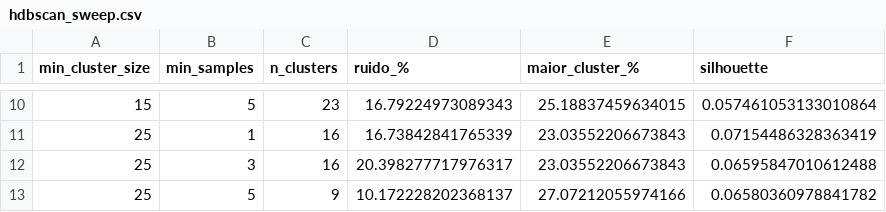
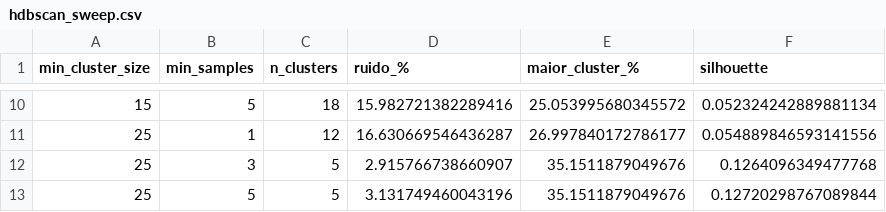
Before and after one commit to gpaulovit/RES-IA-Challenge-1, a CSV file: experiments/results/hdbscan_sweep.csv, drawn as a sheet; only a part is shown, gaps mark what is left out; the diff covers the shown part only.

```diff
--- a/experiments/results/hdbscan_sweep.csv
+++ b/experiments/results/hdbscan_sweep.csv
@@ -10,4 +10,4 @@ min_cluster_size,min_samples,n_clusters,ruido_%,maior_cluster_%,silhouette
-15,5,23,16.79224973089343,25.18837459634015,0.057461053133010864
-25,1,16,16.73842841765339,23.03552206673843,0.07154486328363419
-25,3,16,20.398277717976317,23.03552206673843,0.06595847010612488
-25,5,9,10.172228202368137,27.07212055974166,0.06580360978841782
+15,5,18,15.982721382289416,25.053995680345572,0.052324242889881134
+25,1,12,16.630669546436287,26.997840172786177,0.054889846593141556
+25,3,5,2.915766738660907,35.1511879049676,0.1264096349477768
+25,5,5,3.131749460043196,35.1511879049676,0.12720298767089844
```
Also changed, not shown: 31 edited cells elsewhere in this file, experiments/results/reciclagem_por_cluster.csv, experiments/results/taxa_reciclagem_grade.csv, 16 other files.
